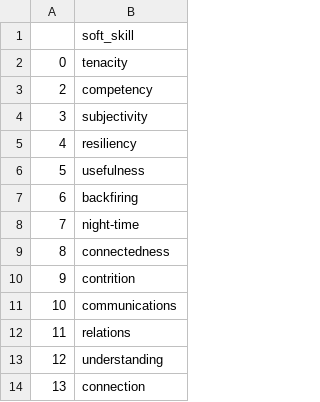
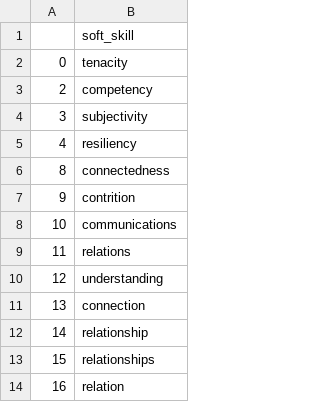
Before and after one commit to mfadam786/JobSkillsMonitorBot, a CSV file: scaper/data/cleaned/soft_skills_glove_twitter_200_clean.csv, drawn as a sheet; only a part is shown; the shorter side is filled out with more unchanged rows.

Commit message:
Updated the cleaned soft skills list

```diff
--- a/scaper/data/cleaned/soft_skills_glove_twitter_200_clean.csv
+++ b/scaper/data/cleaned/soft_skills_glove_twitter_200_clean.csv
@@ -5,5 +5,2 @@
 4,resiliency
-5,usefulness
-6,backfiring
-7,night-time
 8,connectedness
```
Also changed, not shown: 1 other file.
